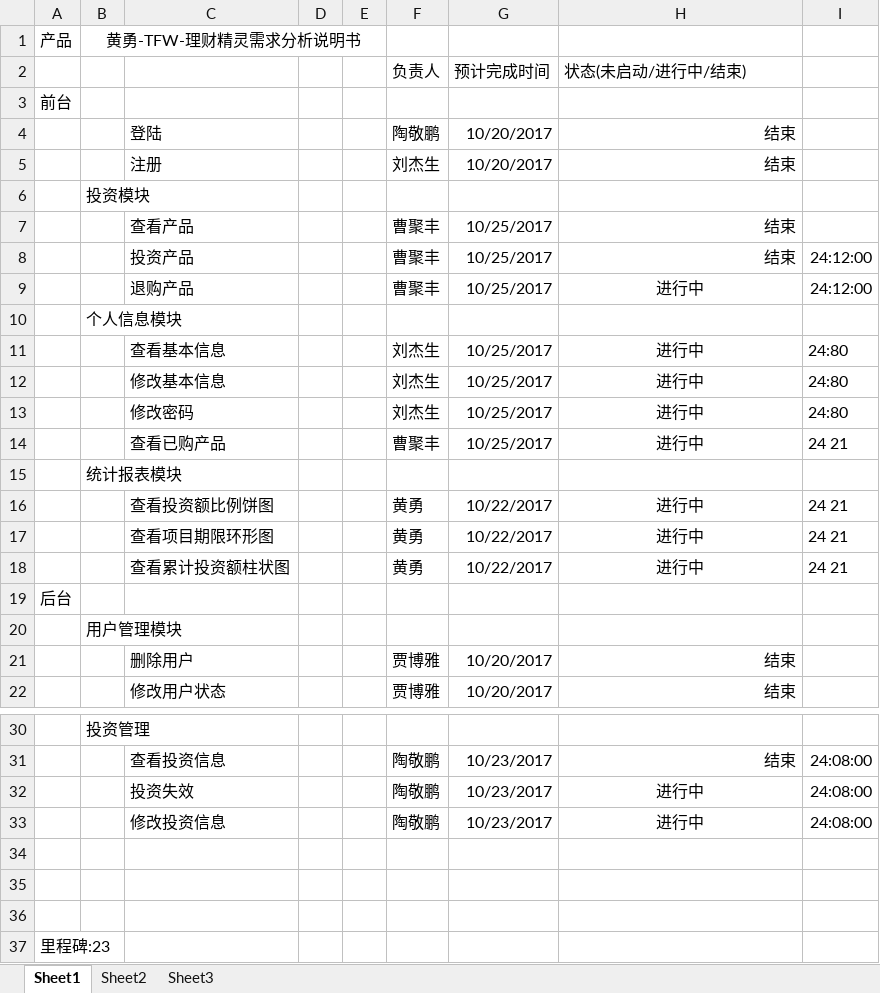
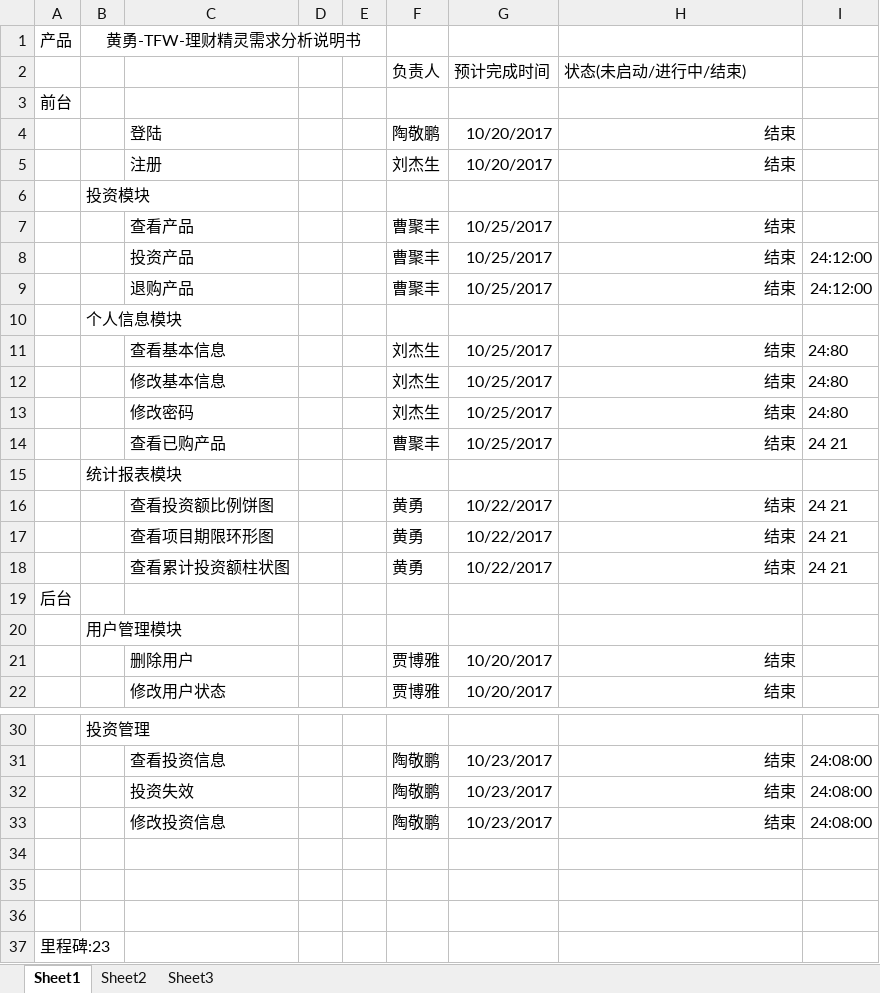
Before and after one commit to huangyong98k/FinancialGenius, an Excel workbook: document/黄勇-TFW-理财精灵开发进度表.xlsx, sheet Sheet1, drawn as a sheet; only a part is shown, gaps mark what is left out; values as stored, in another font and other column widths than the file's, no borders; the diff names each change by its address in the sheet, - before the commit and + after, or states it on an @@ line.

```diff
--- a/document/黄勇-TFW-理财精灵开发进度表.xlsx (sheet Sheet1)
+++ b/document/黄勇-TFW-理财精灵开发进度表.xlsx (sheet Sheet1)
-H9 (状态(未启动/进行中/结束)): 进行中
+H9 (状态(未启动/进行中/结束)): 结束
-H9 alignment: center
+H9 alignment: right
-H11:H14 (状态(未启动/进行中/结束)): 进行中
+H11:H14 (状态(未启动/进行中/结束)): 结束
-H11:H14 alignment: center
+H11:H14 alignment: right
-H16:H18 (状态(未启动/进行中/结束)): 进行中
+H16:H18 (状态(未启动/进行中/结束)): 结束
-H16:H18 alignment: center
+H16:H18 alignment: right
-H32:H33 (状态(未启动/进行中/结束)): 进行中
+H32:H33 (状态(未启动/进行中/结束)): 结束
-H32:H33 alignment: center
+H32:H33 alignment: right
```
Also changed, not shown: 1 other file.
